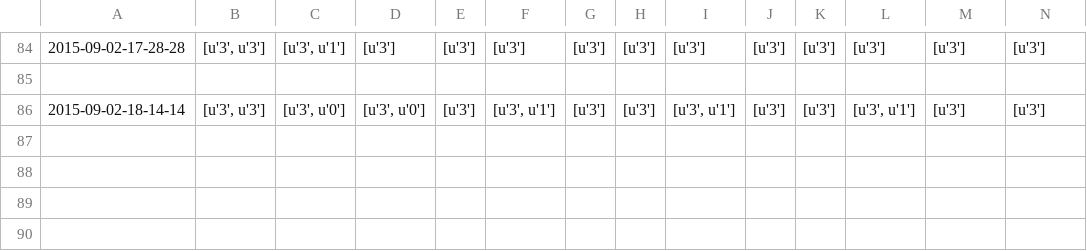
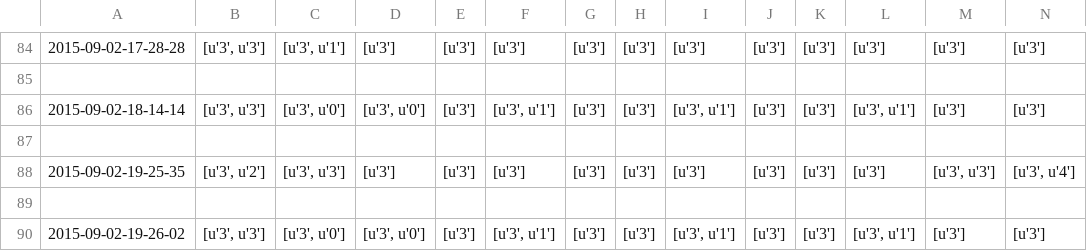
Before and after one commit to seansaito/Electionaire, a CSV file: app/static/csv/test_results.csv, drawn as a sheet; only a part is shown, gaps mark what is left out; rows hold the shown columns only; the diff names each change by its address in the sheet, - before the commit and + after, or states it on an @@ line.

```diff
--- a/app/static/csv/test_results.csv
+++ b/app/static/csv/test_results.csv
+row 87: (empty)
+row 88: 2015-09-02-19-25-35 | [u'3', u'2'] | [u'3', u'3'] | [u'3'] | [u'3'] | [u'3'] | [u'3'] | [u'3'] | [u'3'] | [u'3'] | [u'3'] | [u'3'] | [u'3', u'3'] | [u'3', u'4']
+row 89: (empty)
+row 90: 2015-09-02-19-26-02 | [u'3', u'3'] | [u'3', u'0'] | [u'3', u'0'] | [u'3'] | [u'3', u'1'] | [u'3'] | [u'3'] | [u'3', u'1'] | [u'3'] | [u'3'] | [u'3', u'1'] | [u'3'] | [u'3']
```
Also changed, not shown: 6 other files.
